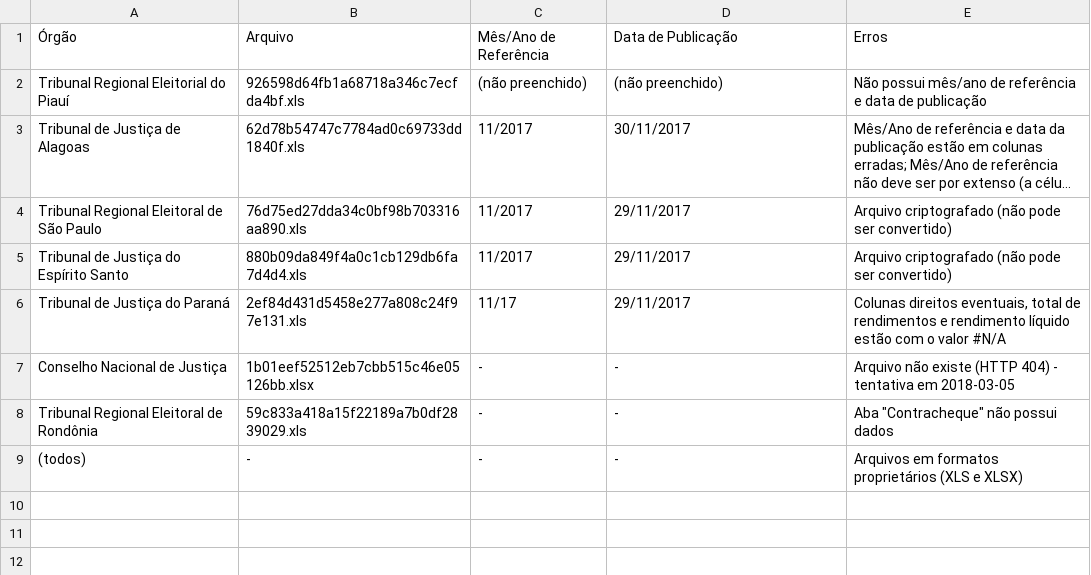
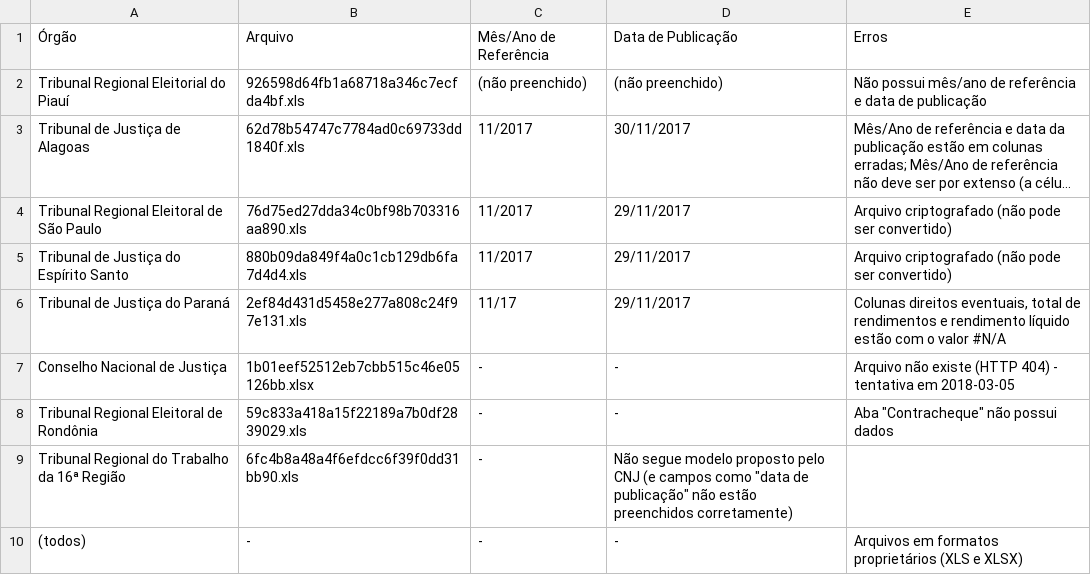
Before and after one commit to turicas/salarios-magistrados, a CSV file: erros.csv, drawn as a sheet; long unchanged cells end in …; the diff names each change by its address in the sheet, - before the commit and + after, or states it on an @@ line.

```diff
--- a/erros.csv
+++ b/erros.csv
+row 9: Tribunal Regional do Trabalho da 16ª Região | 6fc4b8a48a4f6efdcc6f39f0dd31bb90.xls | - | Não segue modelo proposto pelo CNJ (e campos como "data de publicação" não estão preenchidos corretamente)
```
Also changed, not shown: 1 other file.
